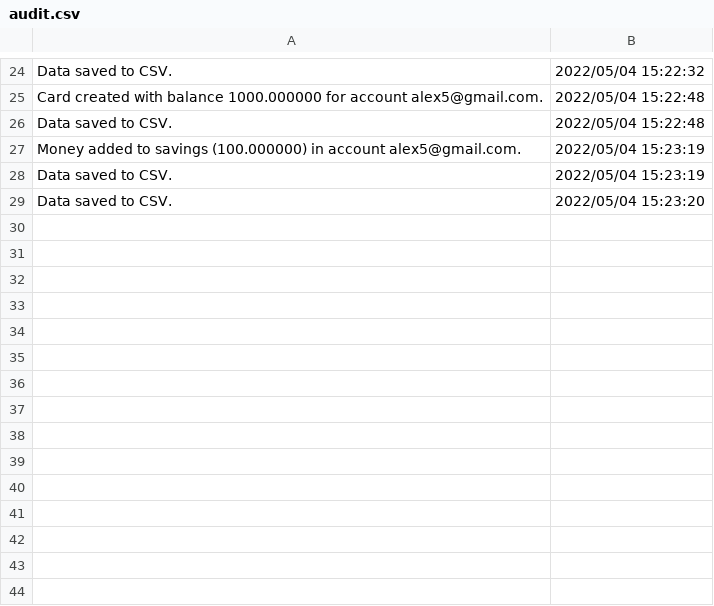
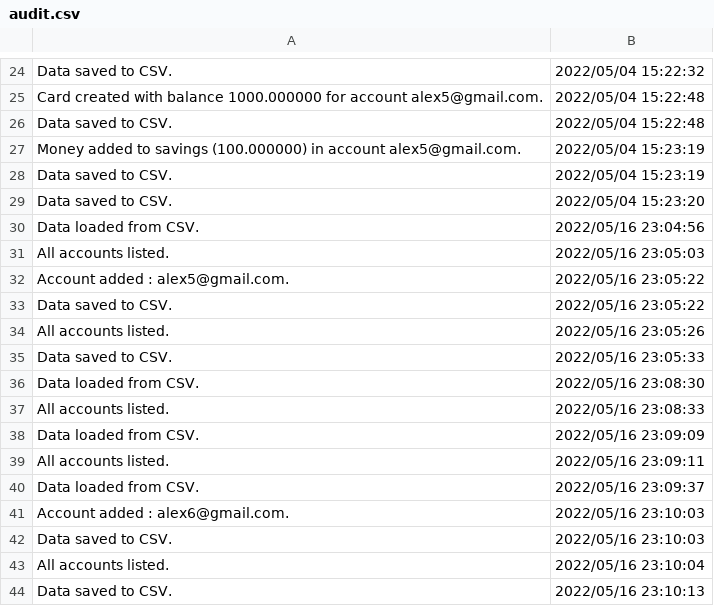
Before and after one commit to Alex18mai/pao-project, a CSV file: project/src/com/company/data/audit.csv, drawn as a sheet; only a part is shown, gaps mark what is left out.

```diff
--- a/project/src/com/company/data/audit.csv
+++ b/project/src/com/company/data/audit.csv
@@ -29 +29,16 @@ Data saved to CSV., 2022/05/04 15:23:19
 Data saved to CSV., 2022/05/04 15:23:20
+Data loaded from CSV., 2022/05/16 23:04:56
+All accounts listed., 2022/05/16 23:05:03
+Account added : alex5@gmail.com., 2022/05/16 23:05:22
+Data saved to CSV., 2022/05/16 23:05:22
+All accounts listed., 2022/05/16 23:05:26
+Data saved to CSV., 2022/05/16 23:05:33
+Data loaded from CSV., 2022/05/16 23:08:30
+All accounts listed., 2022/05/16 23:08:33
+Data loaded from CSV., 2022/05/16 23:09:09
+All accounts listed., 2022/05/16 23:09:11
+Data loaded from CSV., 2022/05/16 23:09:37
+Account added : alex6@gmail.com., 2022/05/16 23:10:03
+Data saved to CSV., 2022/05/16 23:10:03
+All accounts listed., 2022/05/16 23:10:04
+Data saved to CSV., 2022/05/16 23:10:13
```
Also changed, not shown: 5 other files.
